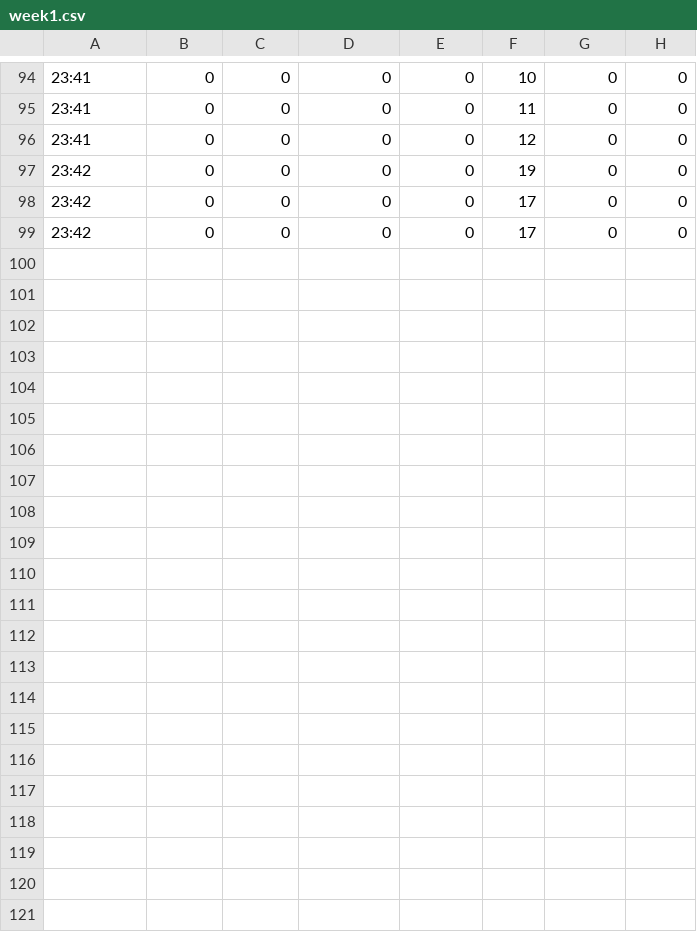
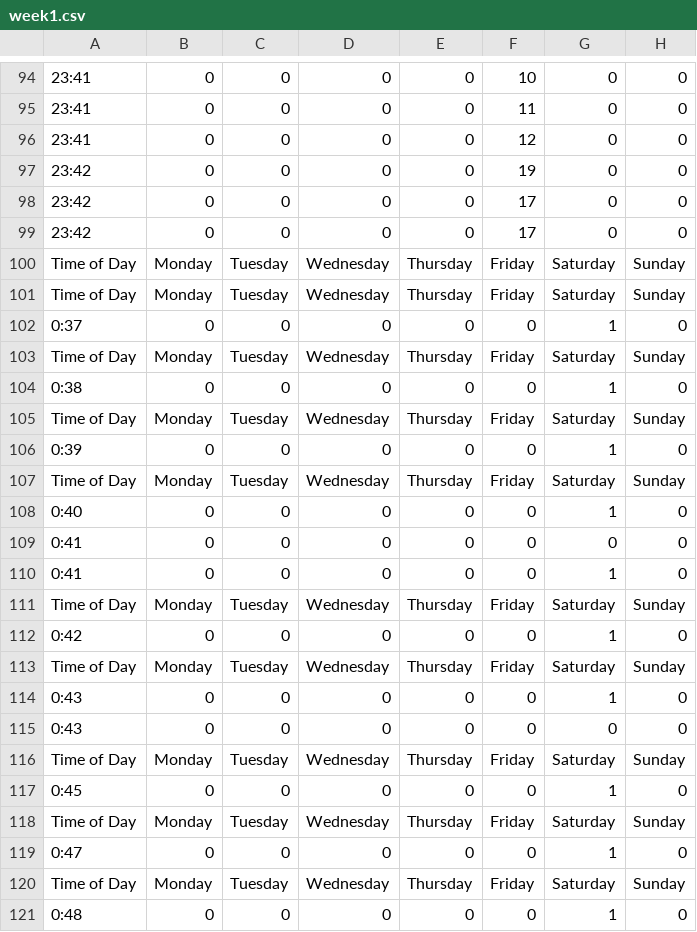
Before and after one commit to DG-20/HackTogether---AccuVision, a CSV file: data/week1.csv, drawn as a sheet; only a part is shown, gaps mark what is left out; the diff names each change by its address in the sheet, - before the commit and + after, or states it on an @@ line.

```diff
--- a/data/week1.csv
+++ b/data/week1.csv
+row 100: Time of Day | Monday | Tuesday | Wednesday | Thursday | Friday | Saturday | Sunday
+row 101: Time of Day | Monday | Tuesday | Wednesday | Thursday | Friday | Saturday | Sunday
+row 102: 0:37 | 0 | 0 | 0 | 0 | 0 | 1 | 0
+row 103: Time of Day | Monday | Tuesday | Wednesday | Thursday | Friday | Saturday | Sunday
+row 104: 0:38 | 0 | 0 | 0 | 0 | 0 | 1 | 0
+row 105: Time of Day | Monday | Tuesday | Wednesday | Thursday | Friday | Saturday | Sunday
+row 106: 0:39 | 0 | 0 | 0 | 0 | 0 | 1 | 0
+row 107: Time of Day | Monday | Tuesday | Wednesday | Thursday | Friday | Saturday | Sunday
+row 108: 0:40 | 0 | 0 | 0 | 0 | 0 | 1 | 0
+row 109: 0:41 | 0 | 0 | 0 | 0 | 0 | 0 | 0
+row 110: 0:41 | 0 | 0 | 0 | 0 | 0 | 1 | 0
+row 111: Time of Day | Monday | Tuesday | Wednesday | Thursday | Friday | Saturday | Sunday
+row 112: 0:42 | 0 | 0 | 0 | 0 | 0 | 1 | 0
+row 113: Time of Day | Monday | Tuesday | Wednesday | Thursday | Friday | Saturday | Sunday
+row 114: 0:43 | 0 | 0 | 0 | 0 | 0 | 1 | 0
+row 115: 0:43 | 0 | 0 | 0 | 0 | 0 | 0 | 0
+row 116: Time of Day | Monday | Tuesday | Wednesday | Thursday | Friday | Saturday | Sunday
+row 117: 0:45 | 0 | 0 | 0 | 0 | 0 | 1 | 0
+row 118: Time of Day | Monday | Tuesday | Wednesday | Thursday | Friday | Saturday | Sunday
+row 119: 0:47 | 0 | 0 | 0 | 0 | 0 | 1 | 0
+row 120: Time of Day | Monday | Tuesday | Wednesday | Thursday | Friday | Saturday | Sunday
+row 121: 0:48 | 0 | 0 | 0 | 0 | 0 | 1 | 0
```
Also changed, not shown: 1 other file.
